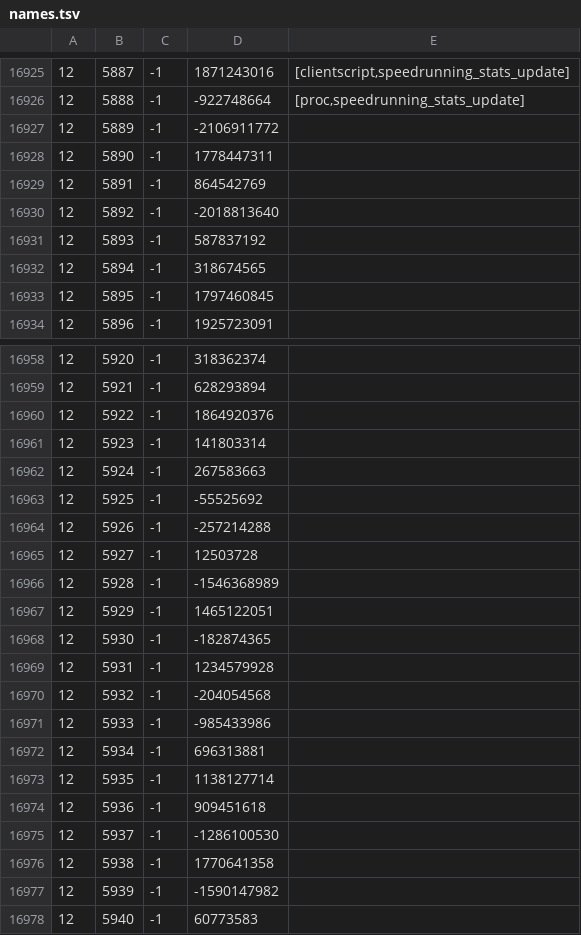
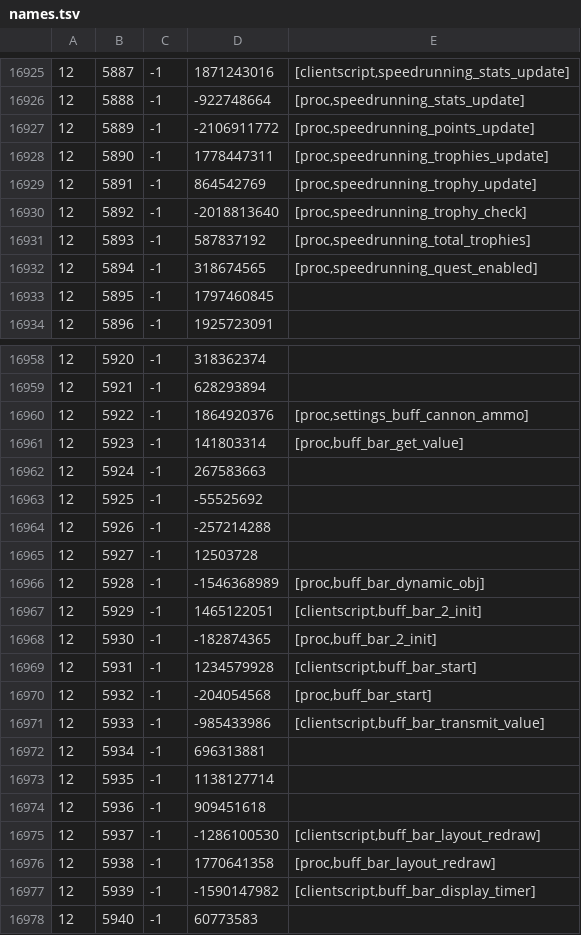
Before and after one commit to Joshua-F/cache-names, a TSV file: names.tsv, drawn as a sheet; only a part is shown, gaps mark what is left out; the diff covers the shown part only.

Commit message:
Update names

```diff
--- a/names.tsv
+++ b/names.tsv
@@ -16926,8 +16926,8 @@
 12	5888	-1	-922748664	[proc,speedrunning_stats_update]
-12	5889	-1	-2106911772	
-12	5890	-1	1778447311	
-12	5891	-1	864542769	
-12	5892	-1	-2018813640	
-12	5893	-1	587837192	
-12	5894	-1	318674565	
+12	5889	-1	-2106911772	[proc,speedrunning_points_update]
+12	5890	-1	1778447311	[proc,speedrunning_trophies_update]
+12	5891	-1	864542769	[proc,speedrunning_trophy_update]
+12	5892	-1	-2018813640	[proc,speedrunning_trophy_check]
+12	5893	-1	587837192	[proc,speedrunning_total_trophies]
+12	5894	-1	318674565	[proc,speedrunning_quest_enabled]
 12	5895	-1	1797460845	
@@ -16959,4 +16959,4 @@
 12	5921	-1	628293894	
-12	5922	-1	1864920376	
-12	5923	-1	141803314	
+12	5922	-1	1864920376	[proc,settings_buff_cannon_ammo]
+12	5923	-1	141803314	[proc,buff_bar_get_value]
 12	5924	-1	267583663	
@@ -16965,8 +16965,8 @@
 12	5927	-1	12503728	
-12	5928	-1	-1546368989	
-12	5929	-1	1465122051	
-12	5930	-1	-182874365	
-12	5931	-1	1234579928	
-12	5932	-1	-204054568	
-12	5933	-1	-985433986	
+12	5928	-1	-1546368989	[proc,buff_bar_dynamic_obj]
+12	5929	-1	1465122051	[clientscript,buff_bar_2_init]
+12	5930	-1	-182874365	[proc,buff_bar_2_init]
+12	5931	-1	1234579928	[clientscript,buff_bar_start]
+12	5932	-1	-204054568	[proc,buff_bar_start]
+12	5933	-1	-985433986	[clientscript,buff_bar_transmit_value]
 12	5934	-1	696313881	
@@ -16974,5 +16974,5 @@
 12	5936	-1	909451618	
-12	5937	-1	-1286100530	
-12	5938	-1	1770641358	
-12	5939	-1	-1590147982	
+12	5937	-1	-1286100530	[clientscript,buff_bar_layout_redraw]
+12	5938	-1	1770641358	[proc,buff_bar_layout_redraw]
+12	5939	-1	-1590147982	[clientscript,buff_bar_display_timer]
 12	5940	-1	60773583	
```
Also changed, not shown: 31 edited cells elsewhere in this file, individual-names.tsv.
